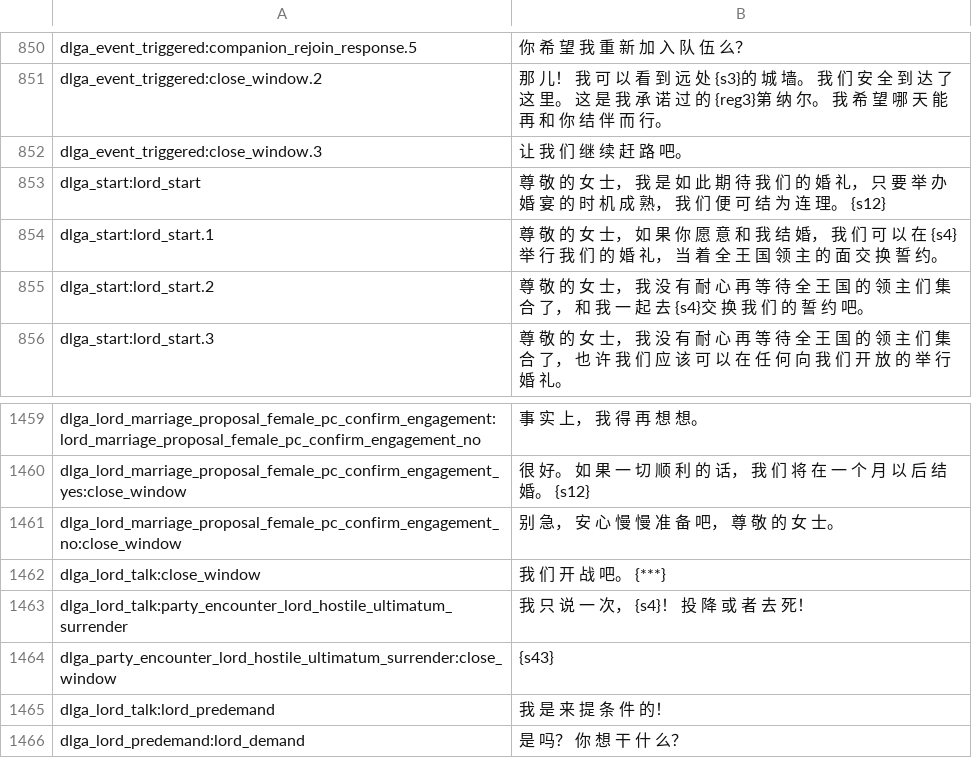
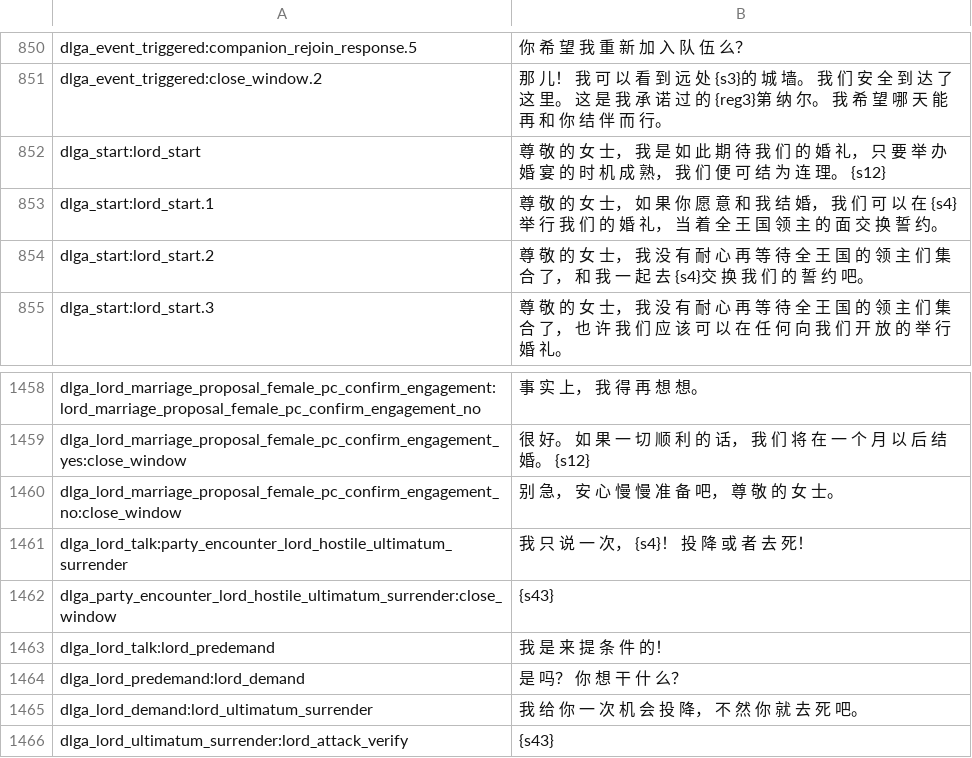
Before and after one commit to zac123456789123/mountblade-ad1257svn-chinese-translation, a CSV file: cns/dialogs.csv, drawn as a sheet; only a part is shown, gaps mark what is left out; the shorter side is filled out with more unchanged rows.

Commit message:
merged to r191, fixed some error in npc dialogs.

```diff
--- a/cns/dialogs.csv
+++ b/cns/dialogs.csv
@@ -851,3 +851,2 @@ dlga_event_triggered:companion_rejoin_response.5|你 希 望 我 重 新 加 入
 dlga_event_triggered:close_window.2|那 儿！ 我 可 以 看 到 远 处 {s3}的 城 墙。 我 们 安 全 到 达 了 这 里。 这 是 我 承 诺 过 的 {reg3}第 纳 尔。 我 希 望 哪 天 能 再 和 你 结 伴 而 行。
-dlga_event_triggered:close_window.3|让 我 们 继 续 赶 路 吧。
 dlga_start:lord_start|尊 敬 的 女 士， 我 是 如 此 期 待 我 们 的 婚 礼， 只 要 举 办 婚 宴 的 时 机 成 熟， 我 们 便 可 结 为 连 理。 {s12}
@@ -1461,3 +1460,2 @@ dlga_lord_marriage_proposal_female_pc_confirm_engagement_yes:close_window|很
 dlga_lord_marriage_proposal_female_pc_confirm_engagement_no:close_window|别 急， 安 心 慢 慢 准 备 吧， 尊 敬 的 女 士。
-dlga_lord_talk:close_window|我 们 开 战 吧。 {***}
 dlga_lord_talk:party_encounter_lord_hostile_ultimatum_surrender|我 只 说 一 次， {s4}！ 投 降 或 者 去 死！
```
Also changed, not shown: cns/game_menus.csv, cns/game_strings.csv, 7 other files.
